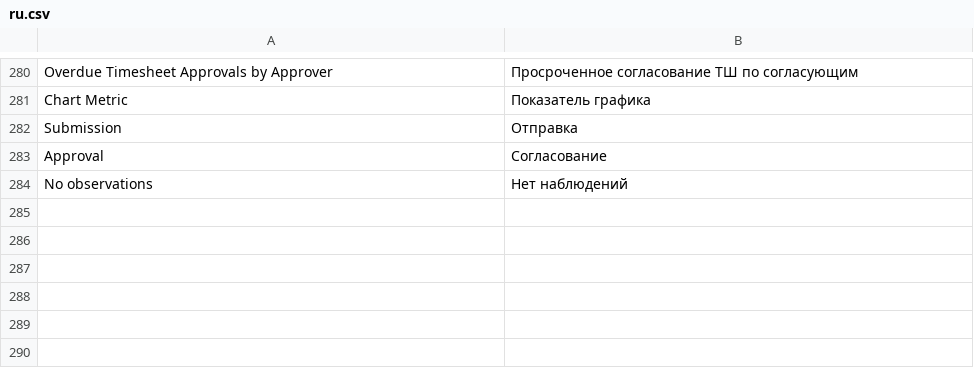
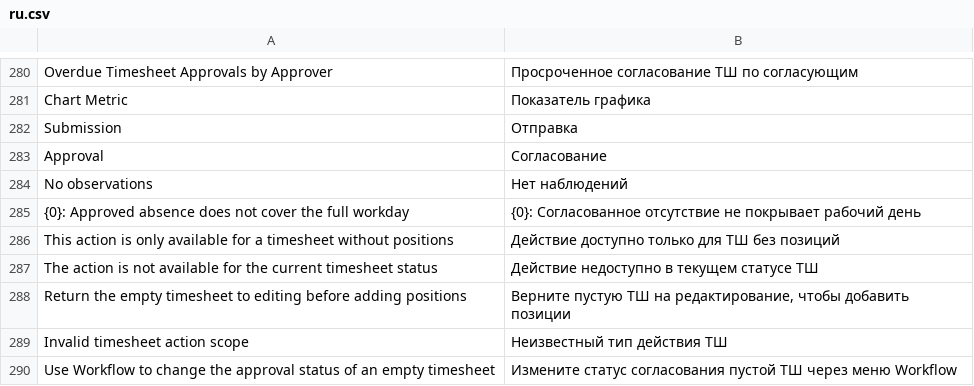
Before and after one commit to Dinext-pro/dinext-timesheets, a CSV file: dinext_timesheets/translations/ru.csv, drawn as a sheet; only a part is shown, gaps mark what is left out; the diff names each change by its address in the sheet, - before the commit and + after, or states it on an @@ line.

Commit message:
Allow direct approval of empty timesheets

```diff
--- a/dinext_timesheets/translations/ru.csv
+++ b/dinext_timesheets/translations/ru.csv
+row 285: {0}: Approved absence does not cover the full workday | {0}: Согласованное отсутствие не покрывает рабочий день
+row 286: This action is only available for a timesheet without positions | Действие доступно только для ТШ без позиций
+row 287: The action is not available for the current timesheet status | Действие недоступно в текущем статусе ТШ
+row 288: Return the empty timesheet to editing before adding positions | Верните пустую ТШ на редактирование, чтобы добавить позиции
+row 289: Invalid timesheet action scope | Неизвестный тип действия ТШ
+row 290: Use Workflow to change the approval status of an empty timesheet | Измените статус согласования пустой ТШ через меню Workflow
```
Also changed, not shown: 11 other files.
